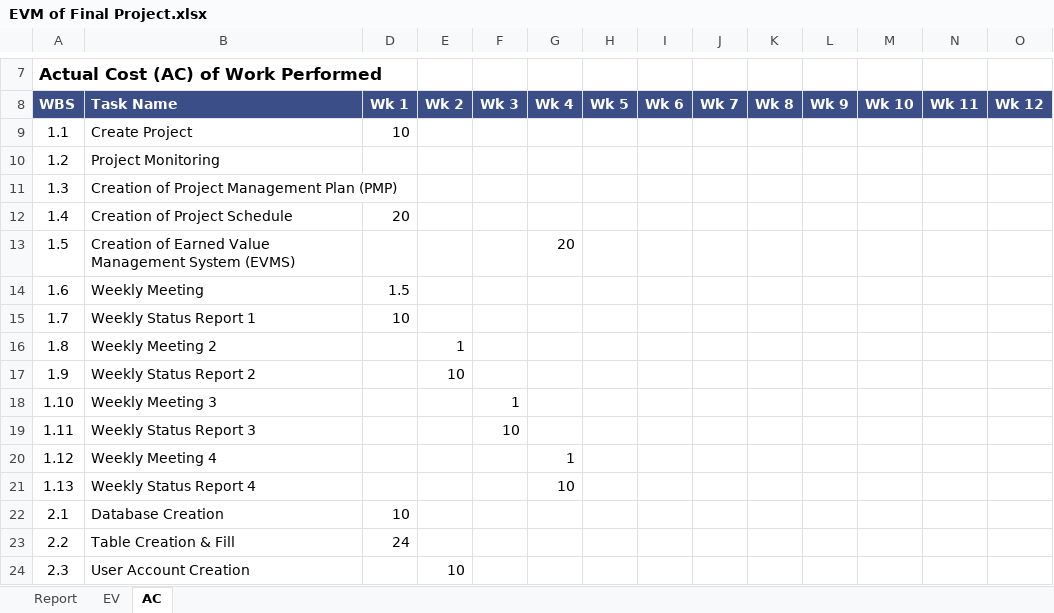
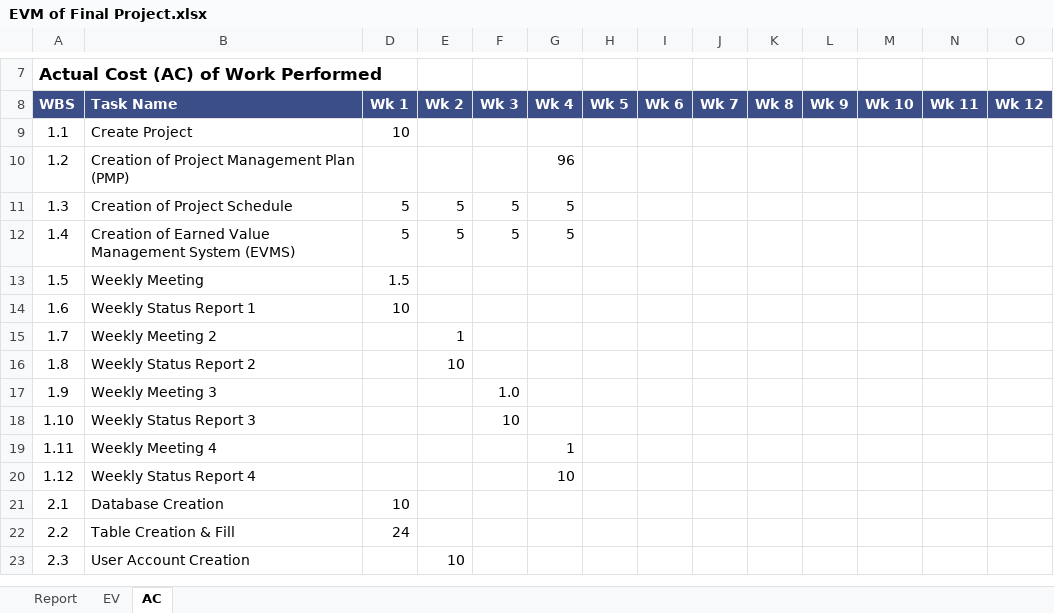
Before and after one commit to swiftzircon/ITMS-528-DB-Project, an Excel workbook: EVM of Final Project.xlsx, sheet AC, drawn as a sheet; only a part is shown, gaps mark what is left out; values as stored, in another font and other column widths than the file's, no borders; removed rows and columns are numbered as before the commit, all else as after; the diff covers the shown part only; the diff names each change by its address in the sheet, - before the commit and + after, or states it on an @@ line.

```diff
--- a/EVM of Final Project.xlsx (sheet AC)
+++ b/EVM of Final Project.xlsx (sheet AC)
-B10 (Task Name): Project Monitoring
+B10 (Task Name): Creation of Project Management Plan (PMP)
-G10 (Wk 4): (empty)
+G10 (Wk 4): 96
-B11 (Task Name): Creation of Project Management Plan (PMP)
+B11 (Task Name): Creation of Project Schedule
-D11 (Wk 1): (empty)
+D11 (Wk 1): 5
-E11:E12 (Wk 2): (empty)
+E11:E12 (Wk 2): 5
-F11:F12 (Wk 3): (empty)
+F11:F12 (Wk 3): 5
-G11:G12 (Wk 4): (empty)
+G11:G12 (Wk 4): 5
-B12 (Task Name): Creation of Project Schedule
+B12 (Task Name): Creation of Earned Value Management System (EVMS)
-D12 (Wk 1): 20
+D12 (Wk 1): 5
-B13 (Task Name): Creation of Earned Value Management System (EVMS)
+B13 (Task Name): Weekly Meeting
-D13 (Wk 1): (empty)
+D13 (Wk 1): 1.5
-G13 (Wk 4): 20
+G13 (Wk 4): (empty)
-B14 (Task Name): Weekly Meeting
+B14 (Task Name): Weekly Status Report 1
-D14 (Wk 1): 1.5
+D14 (Wk 1): 10
-B15 (Task Name): Weekly Status Report 1
+B15 (Task Name): Weekly Meeting 2
-D15 (Wk 1): 10
+D15 (Wk 1): (empty)
-E15 (Wk 2): (empty)
+E15 (Wk 2): 1
-B16 (Task Name): Weekly Meeting 2
+B16 (Task Name): Weekly Status Report 2
-E16 (Wk 2): 1
+E16 (Wk 2): 10
-B17 (Task Name): Weekly Status Report 2
+B17 (Task Name): Weekly Meeting 3
-E17 (Wk 2): 10
+E17 (Wk 2): (empty)
-F17 (Wk 3): (empty)
+F17 (Wk 3): 1.0
-B18 (Task Name): Weekly Meeting 3
+B18 (Task Name): Weekly Status Report 3
-F18 (Wk 3): 1
+F18 (Wk 3): 10
-B19 (Task Name): Weekly Status Report 3
+B19 (Task Name): Weekly Meeting 4
-F19 (Wk 3): 10
+F19 (Wk 3): (empty)
-G19 (Wk 4): (empty)
+G19 (Wk 4): 1
-B20 (Task Name): Weekly Meeting 4
+B20 (Task Name): Weekly Status Report 4
-G20 (Wk 4): 1
+G20 (Wk 4): 10
-row 21: 1.13 | Weekly Status Report 4 |  |  |  | 10
```
Also changed, not shown: 2 added rows, 2 removed rows and 15 edited cells elsewhere in this sheet, sheet Report, sheet EV, formulas that keep their value, charts or pictures.
